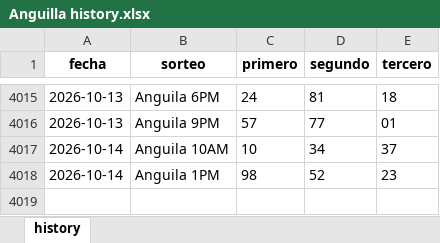
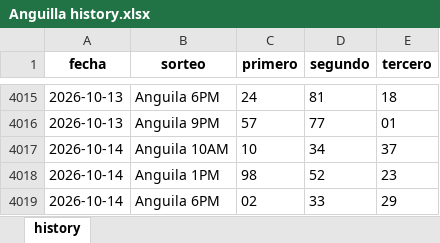
Before and after one commit to carbosota1/UPDATELOTMIX, an Excel workbook: data/histories/Anguilla history.xlsx, sheet history, drawn as a sheet; only a part is shown, gaps mark what is left out; values as stored, in another font and other column widths than the file's, no borders; the diff names each change by its address in the sheet, - before the commit and + after, or states it on an @@ line.

Commit message:
Auto update histories + intraday analysis

```diff
--- a/data/histories/Anguilla history.xlsx (sheet history)
+++ b/data/histories/Anguilla history.xlsx (sheet history)
+row 4019: 2026-10-14 | Anguila 6PM | 02 | 33 | 29
```
Also changed, not shown: data/histories/La suerte history.xlsx, 5 other files.
